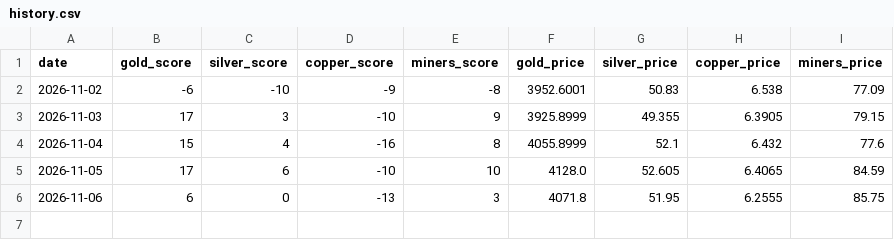
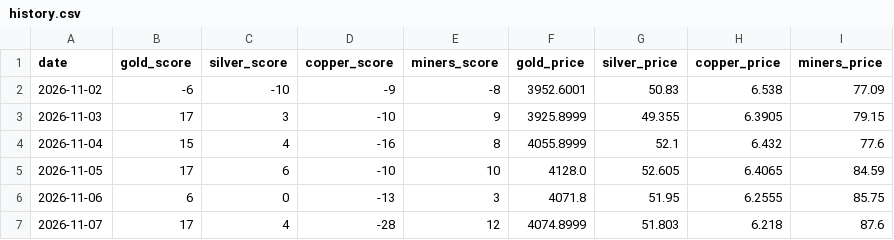
Before and after one commit to FizzaMubeen/metals, a CSV file: data/history.csv, drawn as a sheet.

Commit message:
Daily data 2026-11-07

```diff
--- a/data/history.csv
+++ b/data/history.csv
@@ -6 +6,2 @@ date,gold_score,silver_score,copper_score,miners_score,gold_price,silver_price,c
 2026-11-06,6,0,-13,3,4071.8,51.95,6.2555,85.75
+2026-11-07,17,4,-28,12,4074.8999,51.803,6.218,87.6
```
Also changed, not shown: 1 other file.
